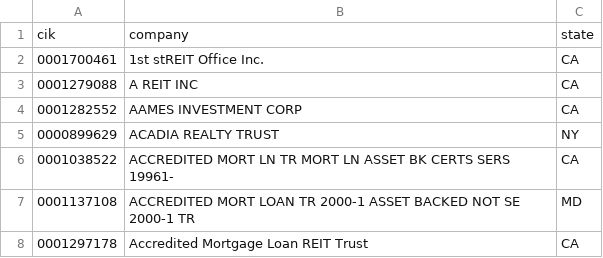
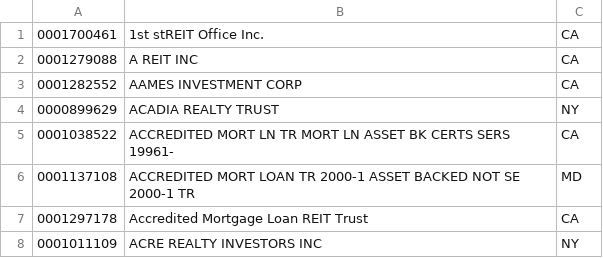
Before and after one commit to alxfed/alxfed.github.io, a CSV file: docs/1_reits_6798.csv, drawn as a sheet; only a part is shown; the shorter side is filled out with more unchanged rows; the diff names each change by its address in the sheet, - before the commit and + after, or states it on an @@ line.

Commit message:
reits

```diff
--- a/docs/1_reits_6798.csv
+++ b/docs/1_reits_6798.csv
-row 1: cik | company | state
```
